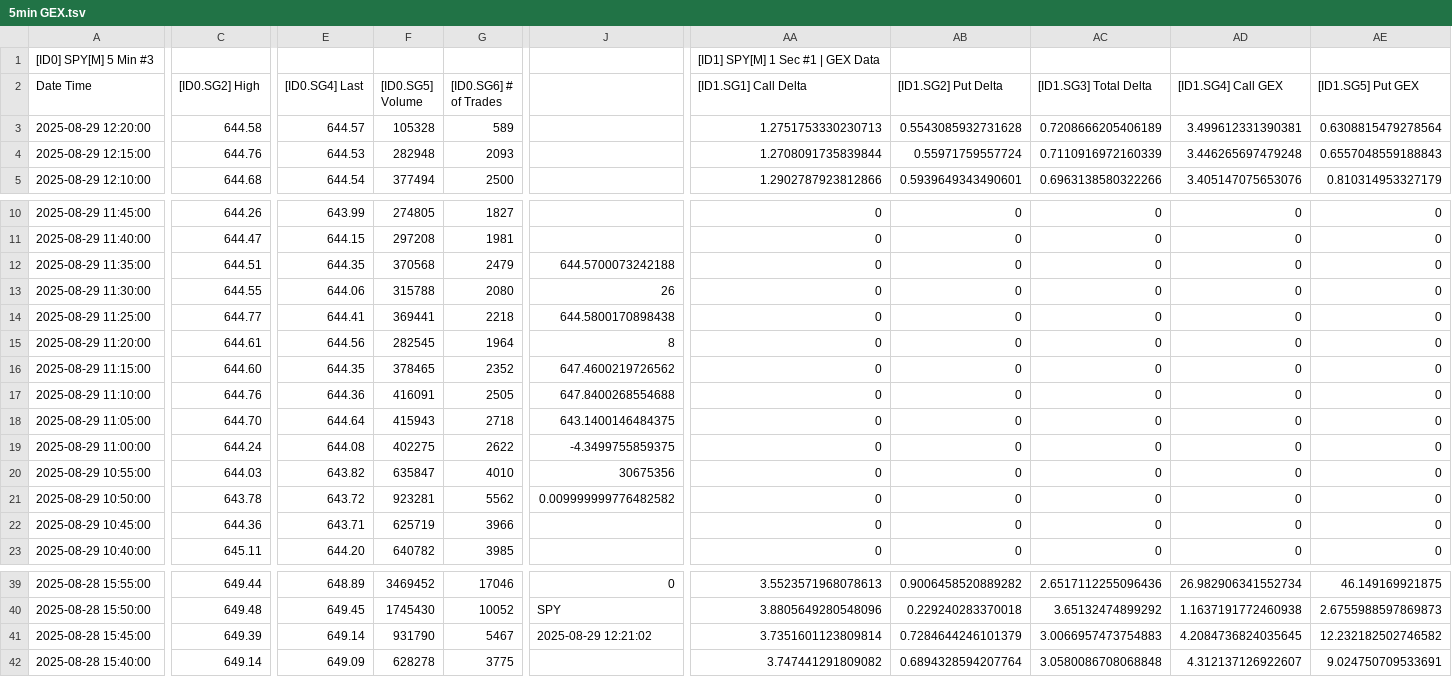
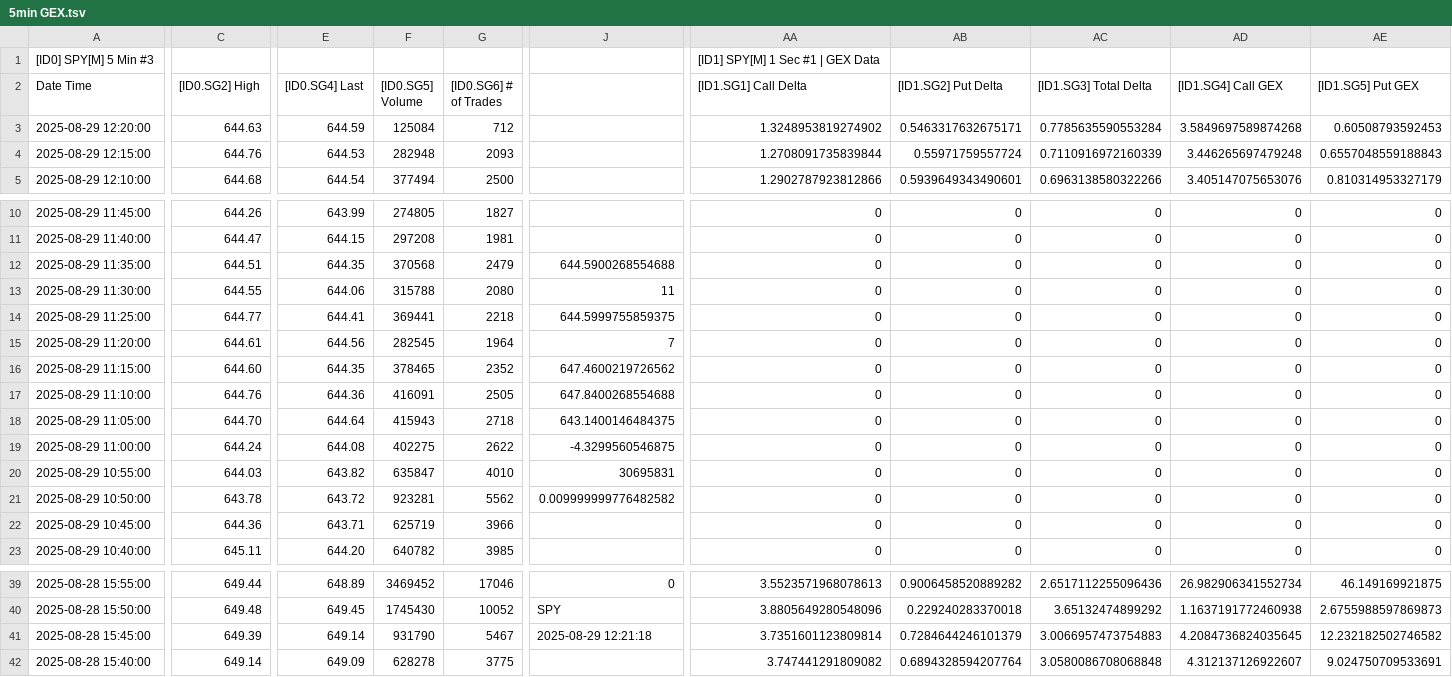
Before and after one commit to timbarber4/ETF-Feed, a TSV file: 5min GEX.tsv, drawn as a sheet; only a part is shown, gaps mark what is left out; the diff covers the shown part only; the diff names each change by its address in the sheet, - before the commit and + after, or states it on an @@ line.

```diff
--- a/5min GEX.tsv
+++ b/5min GEX.tsv
-C3 ([ID0.SG2] High): 644.58
+C3 ([ID0.SG2] High): 644.63
-E3 ([ID0.SG4] Last): 644.57
+E3 ([ID0.SG4] Last): 644.59
-F3 ([ID0.SG5] Volume): 105328
+F3 ([ID0.SG5] Volume): 125084
-G3 ([ID0.SG6] # of Trades): 589
+G3 ([ID0.SG6] # of Trades): 712
-AA3 ([ID1.SG1] Call Delta): 1.2751753330230713
+AA3 ([ID1.SG1] Call Delta): 1.3248953819274902
-AB3 ([ID1.SG2] Put Delta): 0.5543085932731628
+AB3 ([ID1.SG2] Put Delta): 0.5463317632675171
-AC3 ([ID1.SG3] Total Delta): 0.7208666205406189
+AC3 ([ID1.SG3] Total Delta): 0.7785635590553284
-AD3 ([ID1.SG4] Call GEX): 3.499612331390381
+AD3 ([ID1.SG4] Call GEX): 3.5849697589874268
-AE3 ([ID1.SG5] Put GEX): 0.6308815479278564
+AE3 ([ID1.SG5] Put GEX): 0.60508793592453
-J12: 644.5700073242188
+J12: 644.5900268554688
-J13: 26
+J13: 11
-J14: 644.5800170898438
+J14: 644.5999755859375
-J15: 8
+J15: 7
-J19: -4.3499755859375
+J19: -4.3299560546875
-J20: 30675356
+J20: 30695831
-J41: 2025-08-29 12:21:02
+J41: 2025-08-29 12:21:18
```
Also changed, not shown: 3 edited cells elsewhere in this file, 1 min GEX.tsv.
